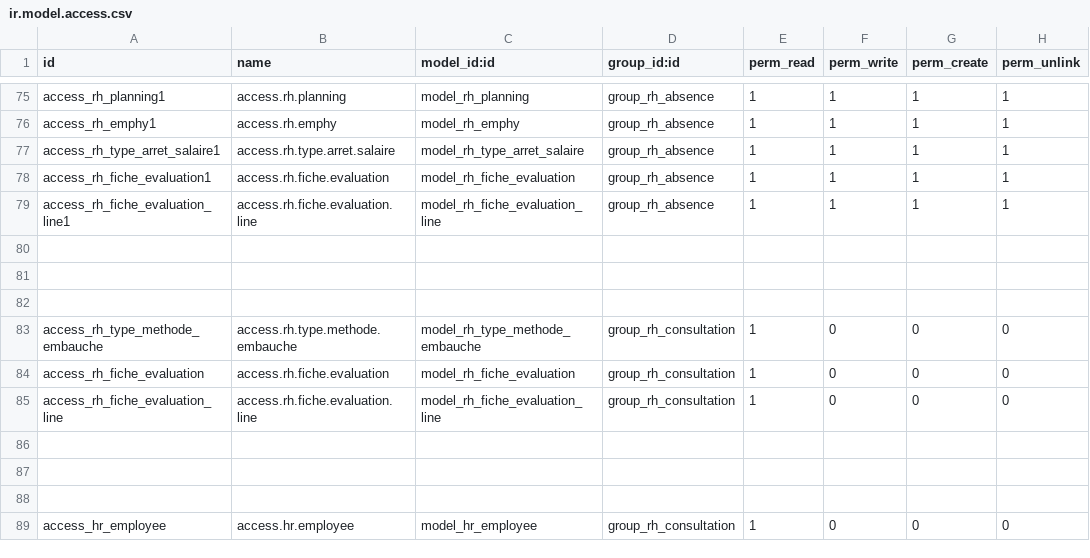
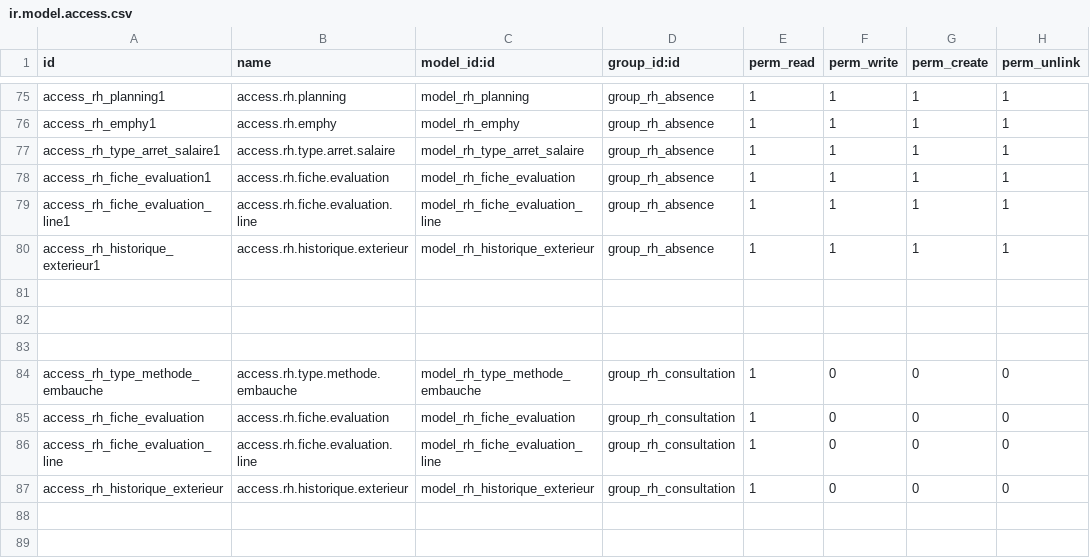
Before and after one commit to idiro96/Ressource_Humaine, a CSV file: security/ir.model.access.csv, drawn as a sheet; only a part is shown, gaps mark what is left out; the shorter side is filled out with more unchanged rows; the diff names each change by its address in the sheet, - before the commit and + after, or states it on an @@ line.

```diff
--- a/security/ir.model.access.csv
+++ b/security/ir.model.access.csv
+row 80: access_rh_historique_exterieur1 | access.rh.historique.exterieur | model_rh_historique_exterieur | group_rh_absence | 1 | 1 | 1 | 1
+row 87: access_rh_historique_exterieur | access.rh.historique.exterieur | model_rh_historique_exterieur | group_rh_consultation | 1 | 0 | 0 | 0
```
Also changed, not shown: 7 other files.
